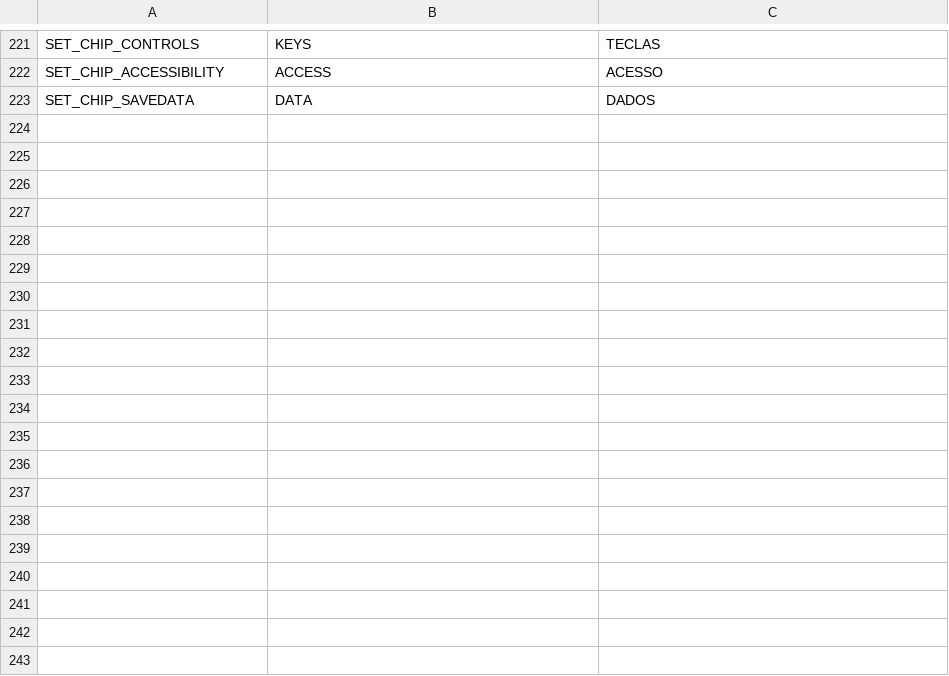
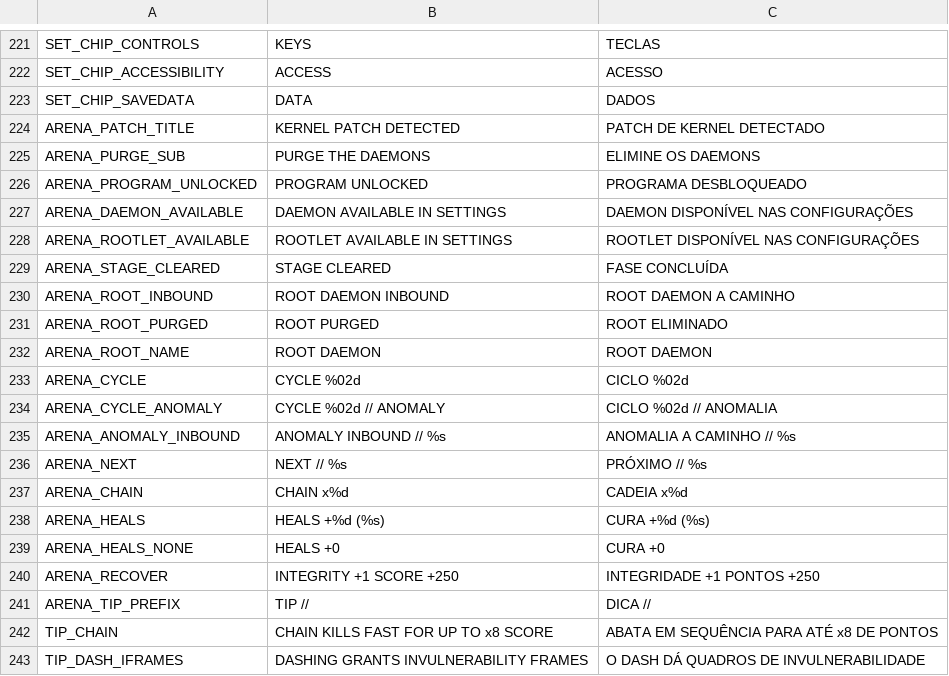
Before and after one commit to mafuzyk/kernel-panic, a CSV file: assets/i18n/strings.csv, drawn as a sheet; only a part is shown, gaps mark what is left out; the diff covers the shown part only; the diff names each change by its address in the sheet, - before the commit and + after, or states it on an @@ line.

Commit message:
feat: the arena and the HUD speak the player's language
57 literais substituídas em `arena.gd` e `hud.gd`, 57 chaves novas.

A regra que decidiu o que traduzir e o que não: existem DUAS vozes na tela.

A voz da MÁQUINA fica em inglês — o log de eventos (`CYCLE 01 START`,
`BOOT // KERNEL // SEED`), o `NEW DATA: X LOGGED`, o terminal inteiro. É saída
de kernel, é diegética, e traduzir isso seria como traduzir um `dmesg`.

A voz do JOGO falando com o jogador é traduzida — `INTEGRIDADE`, `PONTOS`,
`CICLO 07`, `PROGRAMA DESBLOQUEADO`, `DASH PRONTO`, as dicas e os avisos de
onda. Substantivos próprios do mundo (KERNEL, DAEMON, ROOTLET, OVERCLOCK, DASH,
MOTE, PATCH) atravessam as duas vozes intactos: são nomes.

`const TIPS` virou `TIP_KEYS`. `const` só aceita expressão constante e `tr()`
resolve em tempo de execução — guardar o texto traduzido numa constante
congelaria o idioma no carregamento da arena.

`overclock_label()` virou função pura dos quatro estados (escudo, pronto,
ativo, toque). A asserção que garantia "sem dica `[E]` no toque" era um grep de
texto-fonte por `label += "  READY"`: travava a frase na forma literal e
quebrou na tradução sem nenhuma regressão. Agora afirma a regra, nos três
casos, inclusive o que ninguém tinha coberto — programa de escudo nunca anuncia
a tecla de overclock.

```diff
--- a/assets/i18n/strings.csv
+++ b/assets/i18n/strings.csv
+row 224: ARENA_PATCH_TITLE | KERNEL PATCH DETECTED | PATCH DE KERNEL DETECTADO
+row 225: ARENA_PURGE_SUB | PURGE THE DAEMONS | ELIMINE OS DAEMONS
+row 226: ARENA_PROGRAM_UNLOCKED | PROGRAM UNLOCKED | PROGRAMA DESBLOQUEADO
+row 227: ARENA_DAEMON_AVAILABLE | DAEMON AVAILABLE IN SETTINGS | DAEMON DISPONÍVEL NAS CONFIGURAÇÕES
+row 228: ARENA_ROOTLET_AVAILABLE | ROOTLET AVAILABLE IN SETTINGS | ROOTLET DISPONÍVEL NAS CONFIGURAÇÕES
+row 229: ARENA_STAGE_CLEARED | STAGE CLEARED | FASE CONCLUÍDA
+row 230: ARENA_ROOT_INBOUND | ROOT DAEMON INBOUND | ROOT DAEMON A CAMINHO
+row 231: ARENA_ROOT_PURGED | ROOT PURGED | ROOT ELIMINADO
+row 232: ARENA_ROOT_NAME | ROOT DAEMON | ROOT DAEMON
+row 233: ARENA_CYCLE | CYCLE %02d | CICLO %02d
+row 234: ARENA_CYCLE_ANOMALY | CYCLE %02d // ANOMALY | CICLO %02d // ANOMALIA
+row 235: ARENA_ANOMALY_INBOUND | ANOMALY INBOUND // %s | ANOMALIA A CAMINHO // %s
+row 236: ARENA_NEXT | NEXT // %s | PRÓXIMO // %s
+row 237: ARENA_CHAIN | CHAIN x%d | CADEIA x%d
+row 238: ARENA_HEALS | HEALS +%d (%s) | CURA +%d (%s)
+row 239: ARENA_HEALS_NONE | HEALS +0 | CURA +0
+row 240: ARENA_RECOVER | INTEGRITY +1 SCORE +250 | INTEGRIDADE +1 PONTOS +250
+row 241: ARENA_TIP_PREFIX | TIP // | DICA //
+row 242: TIP_CHAIN | CHAIN KILLS FAST FOR UP TO x8 SCORE | ABATA EM SEQUÊNCIA PARA ATÉ x8 DE PONTOS
+row 243: TIP_DASH_IFRAMES | DASHING GRANTS INVULNERABILITY FRAMES | O DASH DÁ QUADROS DE INVULNERABILIDADE
```
Also changed, not shown: 37 added rows elsewhere in this file, 5 other files.
